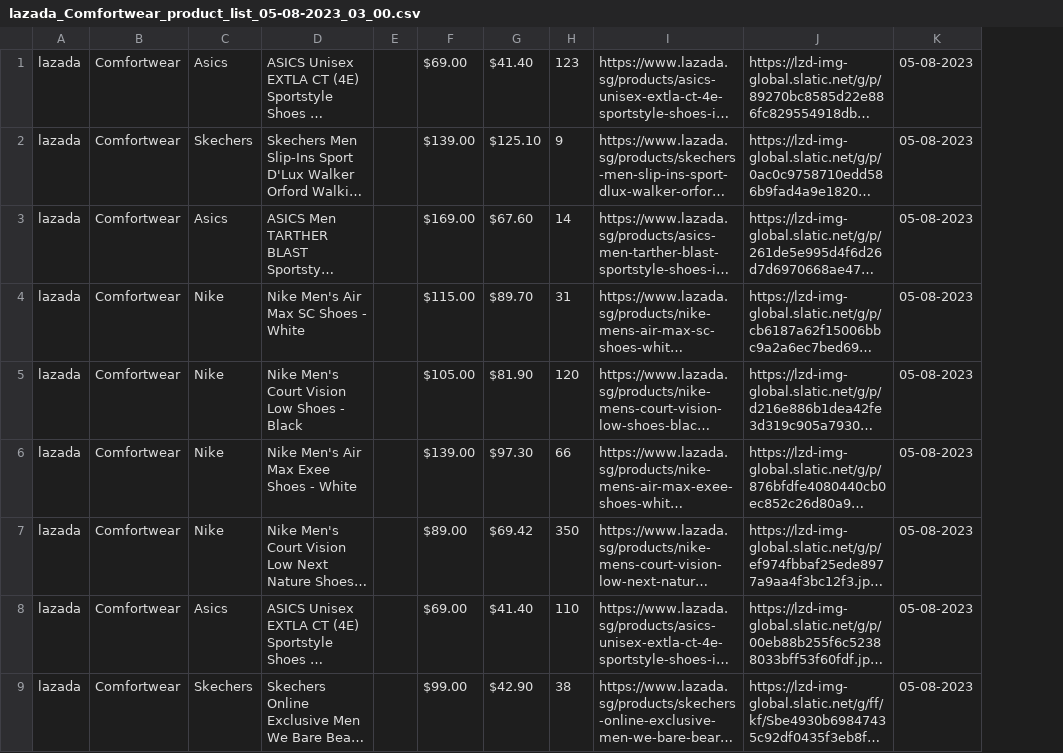
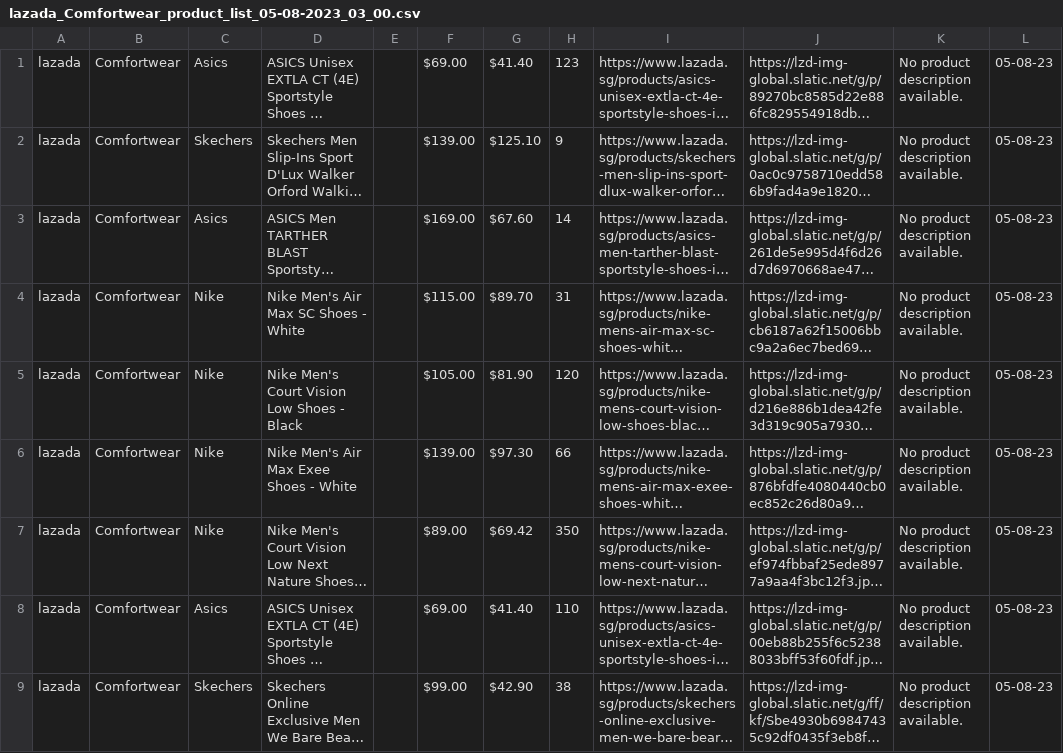
Before and after one commit to Service-Design-Studio/1d-final-project-2023-sds-2023-team-03, a CSV file: backend/scraper/Lazada/data/lazada_Comfortwear_product_list_05-08-2023_03_00.csv, drawn as a sheet; only a part is shown; long unchanged cells end in …; removed rows and columns are numbered as before the commit, all else as after; the diff names each change by its address in the sheet, - before the commit and + after, or states it on an @@ line.

```diff
--- a/backend/scraper/Lazada/data/lazada_Comfortwear_product_list_05-08-2023_03_00.csv
+++ b/backend/scraper/Lazada/data/lazada_Comfortwear_product_list_05-08-2023_03_00.csv
-column K, rows 1-9: all 05-08-2023
+column K, rows 1-9: all No product description available.
+column L, rows 1-9: all 05-08-23
```
Also changed, not shown: backend/scraper/Lazada/data/lazada_Adidas(W)_product_list_04-08-2023_22_22.csv, backend/scraper/Lazada/data/lazada_Nike(M)_product_list_04-08-2023_52_21.csv, 9 other files.
